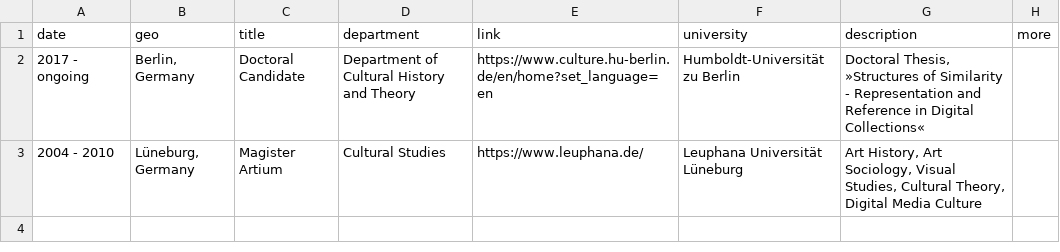
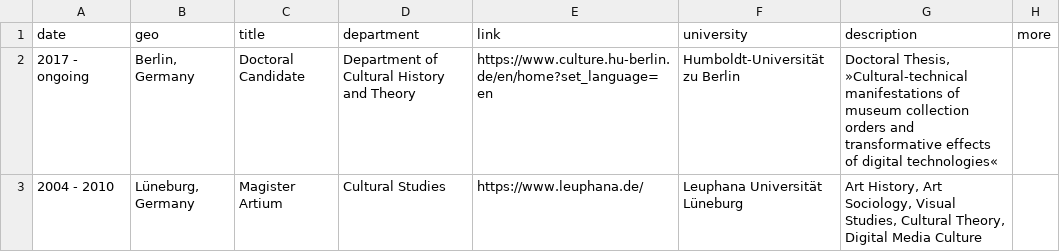
Before and after one commit to glinkat/katringlinka.de, a CSV file: _data/education.csv, drawn as a sheet.

Commit message:
commit

```diff
--- a/_data/education.csv
+++ b/_data/education.csv
@@ -1,3 +1,3 @@
 date,geo,title,department,link,university,description,more
-2017 - ongoing,"Berlin, Germany",Doctoral Candidate,Department of Cultural History and Theory,https://www.culture.hu-berlin.de/en/home?set_language=en,Humboldt-Universität zu Berlin,"Doctoral Thesis, »Structures of Similarity - Representation and Reference in Digital Collections«"
+2017 - ongoing,"Berlin, Germany",Doctoral Candidate,Department of Cultural History and Theory,https://www.culture.hu-berlin.de/en/home?set_language=en,Humboldt-Universität zu Berlin,"Doctoral Thesis, »Cultural-technical manifestations of museum collection orders and transformative effects of digital technologies«"
 2004 - 2010,"Lüneburg, Germany",Magister Artium,Cultural Studies,https://www.leuphana.de/,Leuphana Universität Lüneburg,"Art History, Art Sociology, Visual Studies, Cultural Theory, Digital Media Culture"
```
